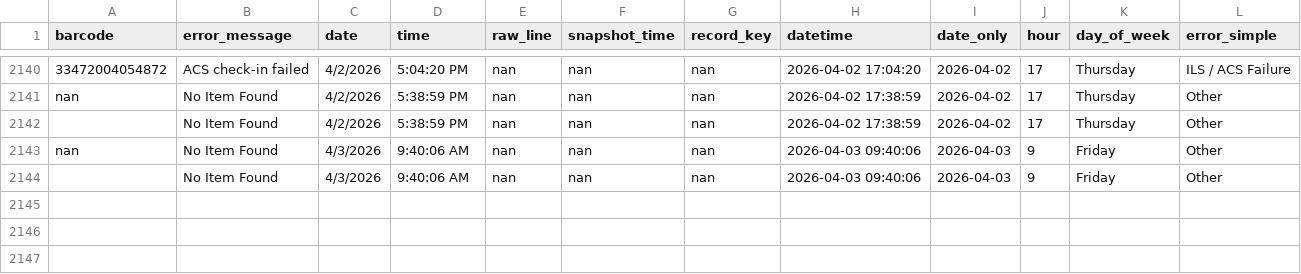
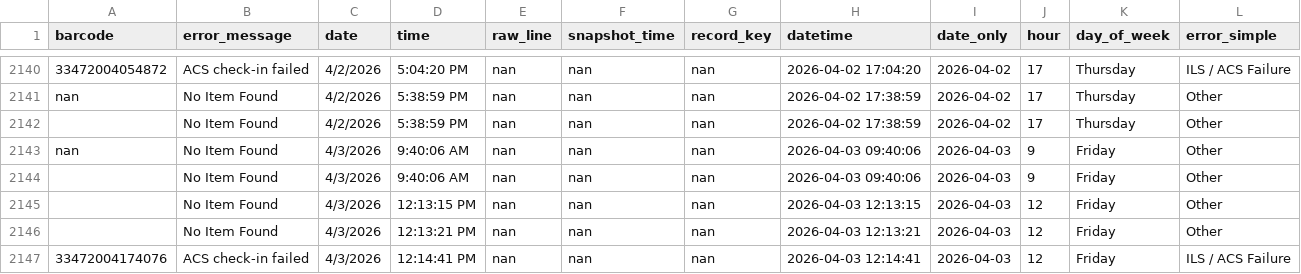
Before and after one commit to richardrhanly-us/amh-analytics-dashboard, a CSV file: data/processed/rejects_history.csv, drawn as a sheet; only a part is shown, gaps mark what is left out; the diff names each change by its address in the sheet, - before the commit and + after, or states it on an @@ line.

Commit message:
Auto-update AMH processed data

```diff
--- a/data/processed/rejects_history.csv
+++ b/data/processed/rejects_history.csv
+row 2145:  | No Item Found | 4/3/2026 | 12:13:15 PM | nan | nan | nan | 2026-04-03 12:13:15 | 2026-04-03 | 12 | Friday | Other
+row 2146:  | No Item Found | 4/3/2026 | 12:13:21 PM | nan | nan | nan | 2026-04-03 12:13:21 | 2026-04-03 | 12 | Friday | Other
+row 2147: 33472004174076 | ACS check-in failed | 4/3/2026 | 12:14:41 PM | nan | nan | nan | 2026-04-03 12:14:41 | 2026-04-03 | 12 | Friday | ILS / ACS Failure
```
Also changed, not shown: data/processed/rejects_clean.csv, 2 other files.
